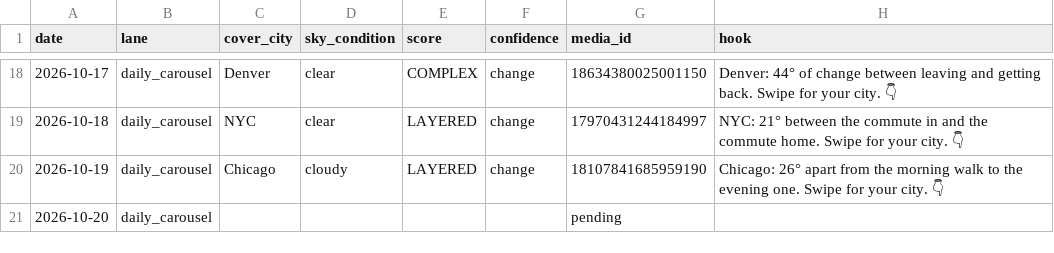
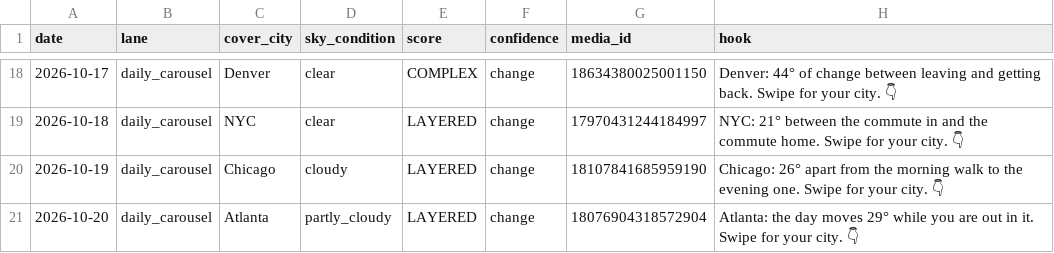
Before and after one commit to sjpeyser/outfit-forecast-cards, a CSV file: posts.csv, drawn as a sheet; only a part is shown, gaps mark what is left out.

Commit message:
posts.csv 2026-10-20

```diff
--- a/posts.csv
+++ b/posts.csv
@@ -20,2 +20,2 @@ date,lane,cover_city,sky_condition,score,confidence,media_id,hook
 2026-10-19,daily_carousel,Chicago,cloudy,LAYERED,change,18107841685959190,Chicago: 26° apart from the morning walk to the evening one. Swipe for your city. 👇
-2026-10-20,daily_carousel,,,,,pending,
+2026-10-20,daily_carousel,Atlanta,partly_cloudy,LAYERED,change,18076904318572904,Atlanta: the day moves 29° while you are out in it. Swipe for your city. 👇
```
